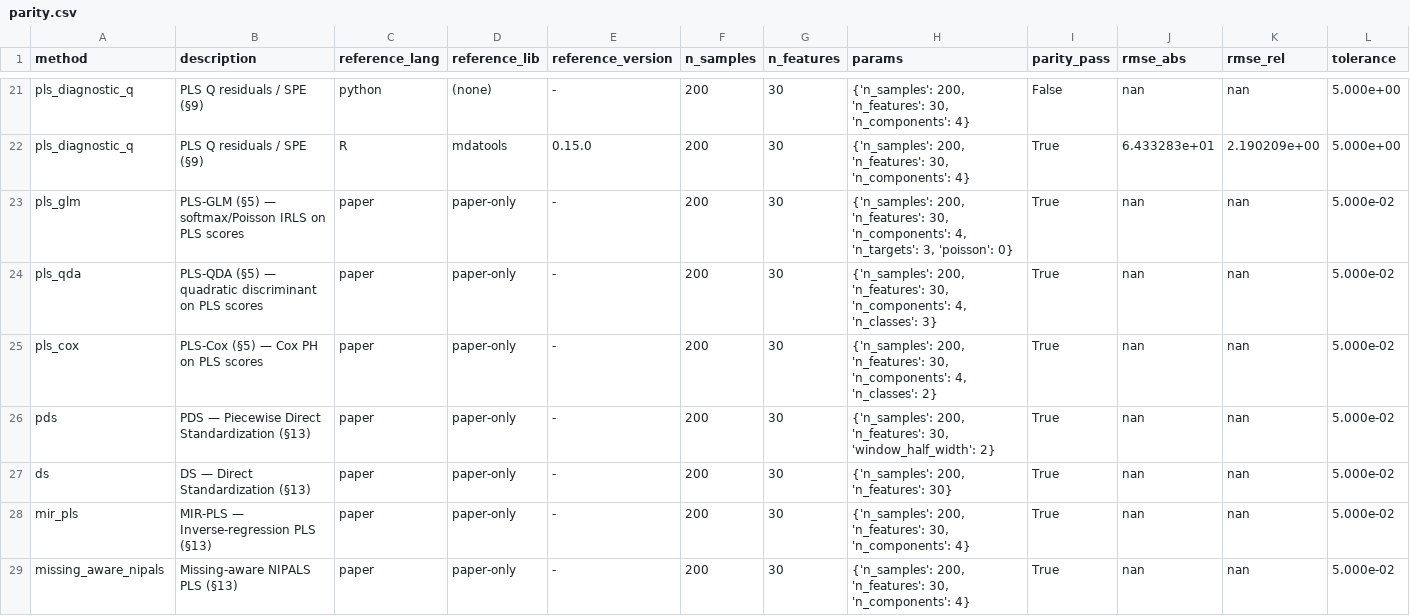
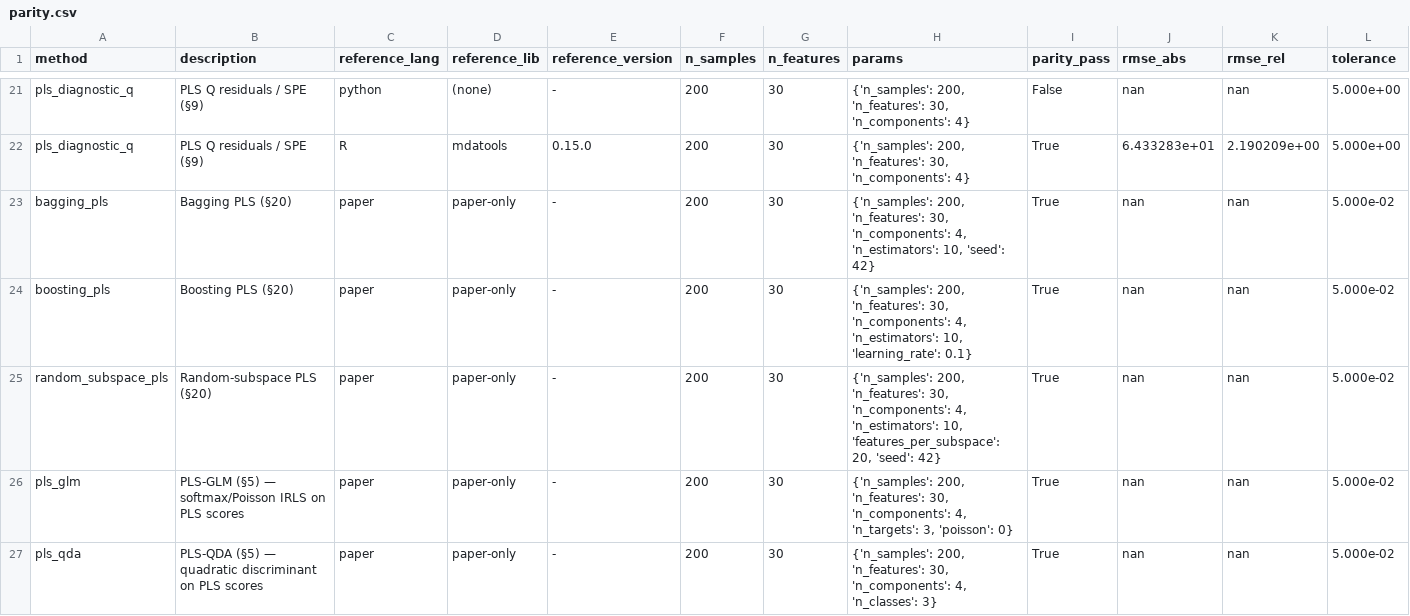
Before and after one commit to GBeurier/pls4all, a CSV file: benchmarks/results/parity_gate/parity.csv, drawn as a sheet; only a part is shown, gaps mark what is left out; the shorter side is filled out with more unchanged rows; rows hold the shown columns only; the diff names each change by its address in the sheet, - before the commit and + after, or states it on an @@ line.

```diff
--- a/benchmarks/results/parity_gate/parity.csv
+++ b/benchmarks/results/parity_gate/parity.csv
+row 23: bagging_pls | Bagging PLS (§20) | paper | paper-only | - | 200 | 30 | {'n_samples': 200, 'n_features': 30, 'n_components': 4, 'n_estimators': 10, 'seed': 42} | True | nan | nan | 5.000e-02
+row 24: boosting_pls | Boosting PLS (§20) | paper | paper-only | - | 200 | 30 | {'n_samples': 200, 'n_features': 30, 'n_components': 4, 'n_estimators': 10, 'learning_rate': 0.1} | True | nan | nan | 5.000e-02
+row 25: random_subspace_pls | Random-subspace PLS (§20) | paper | paper-only | - | 200 | 30 | {'n_samples': 200, 'n_features': 30, 'n_components': 4, 'n_estimators': 10, 'features_per_subspace': 20, 'seed': 42} | True | nan | nan | 5.000e-02
```
Also changed, not shown: 19 other files.
